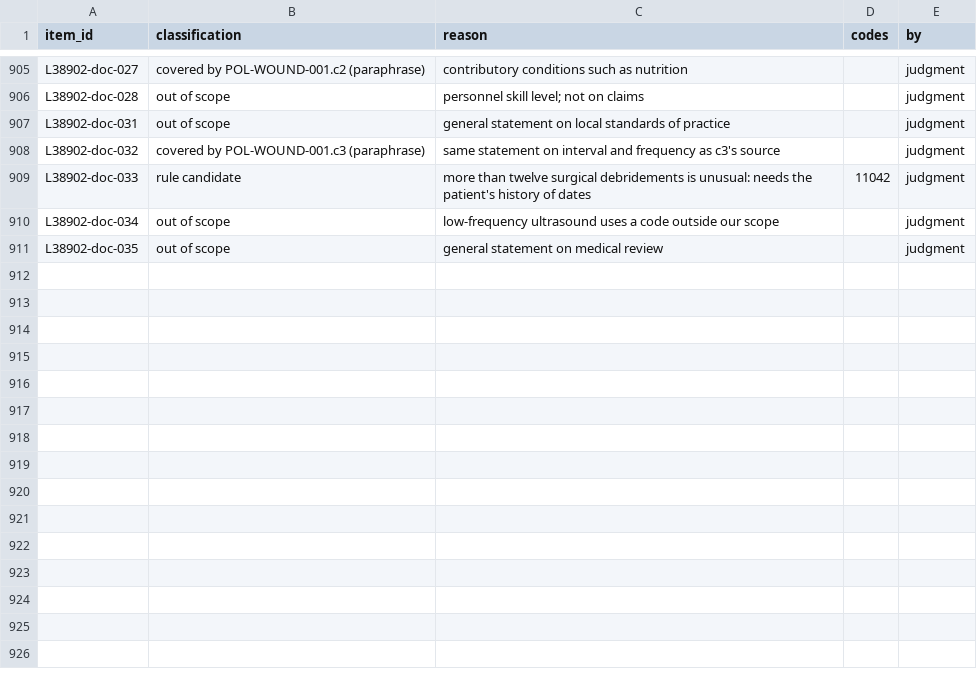
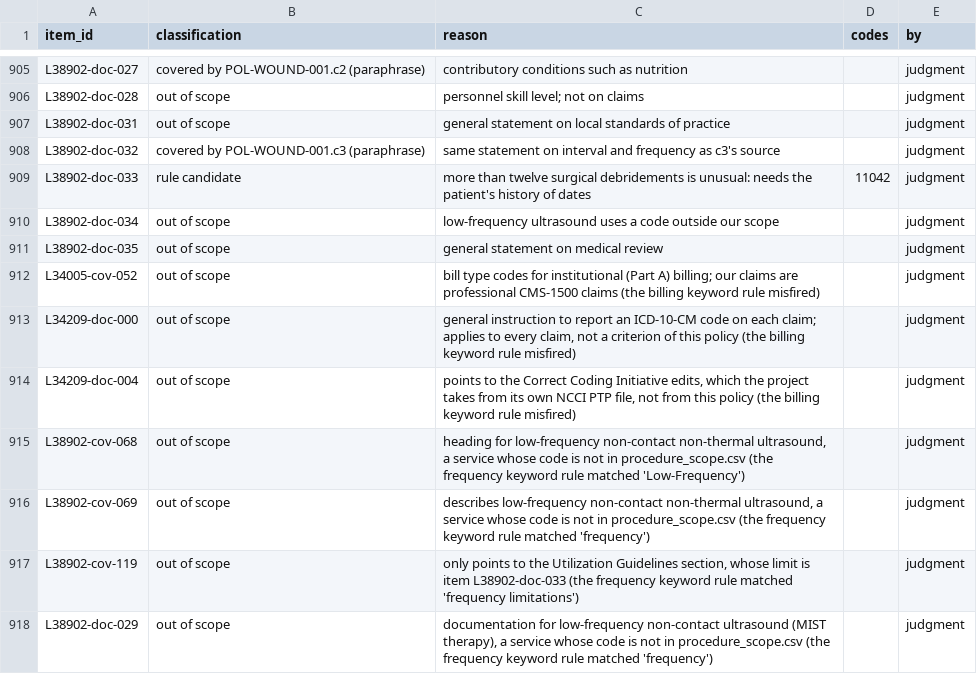
Before and after one commit to Rithwik010/ClaimSense-app, a CSV file: data/verification/B_completeness_classification.csv, drawn as a sheet; only a part is shown, gaps mark what is left out; the diff names each change by its address in the sheet, - before the commit and + after, or states it on an @@ line.

Commit message:
V1b: findings table, WRONG CRITERION line counts and two-sitting review sheet
- A saved judgment now overrides a keyword rule; 7 misfired rule
  classifications corrected to out of scope (910 -> 917 judgments,
  none of the 910 changed); --save-judgments adds or replaces by item
  and still needs --force for a non-empty file
- FINDINGS: 72 proposed v2 changes (4 WRONG CRITERION, 52 MISSING
  CRITERION, 16 RULE CANDIDATE) holding all 231 gap items, each in
  exactly one finding (checked on every run)
- Dataset lines that use each WRONG CRITERION criterion, by split,
  with gold decisions and criterion statuses (report only)
- Review sheet in two sittings of about 35 minutes; everything else in
  the full CSVs

```diff
--- a/data/verification/B_completeness_classification.csv
+++ b/data/verification/B_completeness_classification.csv
+row 912: L34005-cov-052 | out of scope | bill type codes for institutional (Part A) billing; our claims are professional CMS-1500 claims (the billing keyword rule misfired) |  | judgment
+row 913: L34209-doc-000 | out of scope | general instruction to report an ICD-10-CM code on each claim; applies to every claim, not a criterion of this policy (the billing keyword rule misfired) |  | judgment
+row 914: L34209-doc-004 | out of scope | points to the Correct Coding Initiative edits, which the project takes from its own NCCI PTP file, not from this policy (the billing keyword rule misfired) |  | judgment
+row 915: L38902-cov-068 | out of scope | heading for low-frequency non-contact non-thermal ultrasound, a service whose code is not in procedure_scope.csv (the frequency keyword rule matched 'Low-Frequency') |  | judgment
+row 916: L38902-cov-069 | out of scope | describes low-frequency non-contact non-thermal ultrasound, a service whose code is not in procedure_scope.csv (the frequency keyword rule matched 'frequency') |  | judgment
+row 917: L38902-cov-119 | out of scope | only points to the Utilization Guidelines section, whose limit is item L38902-doc-033 (the frequency keyword rule matched 'frequency limitations') |  | judgment
+row 918: L38902-doc-029 | out of scope | documentation for low-frequency non-contact ultrasound (MIST therapy), a service whose code is not in procedure_scope.csv (the frequency keyword rule matched 'frequency') |  | judgment
```
Also changed, not shown: 2 other files.
